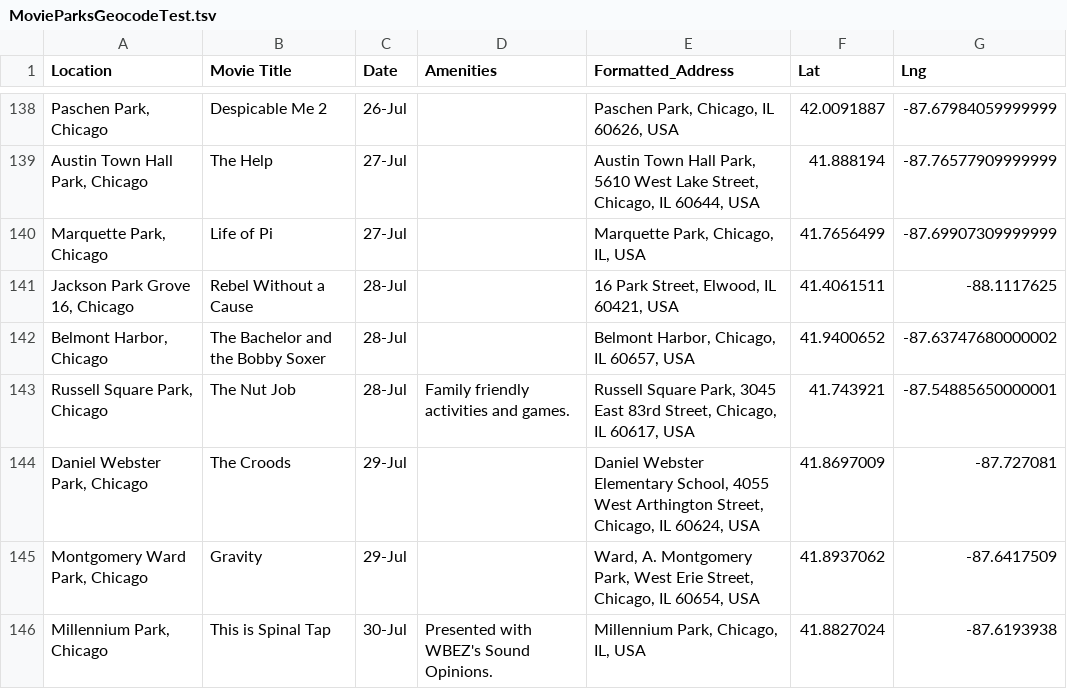
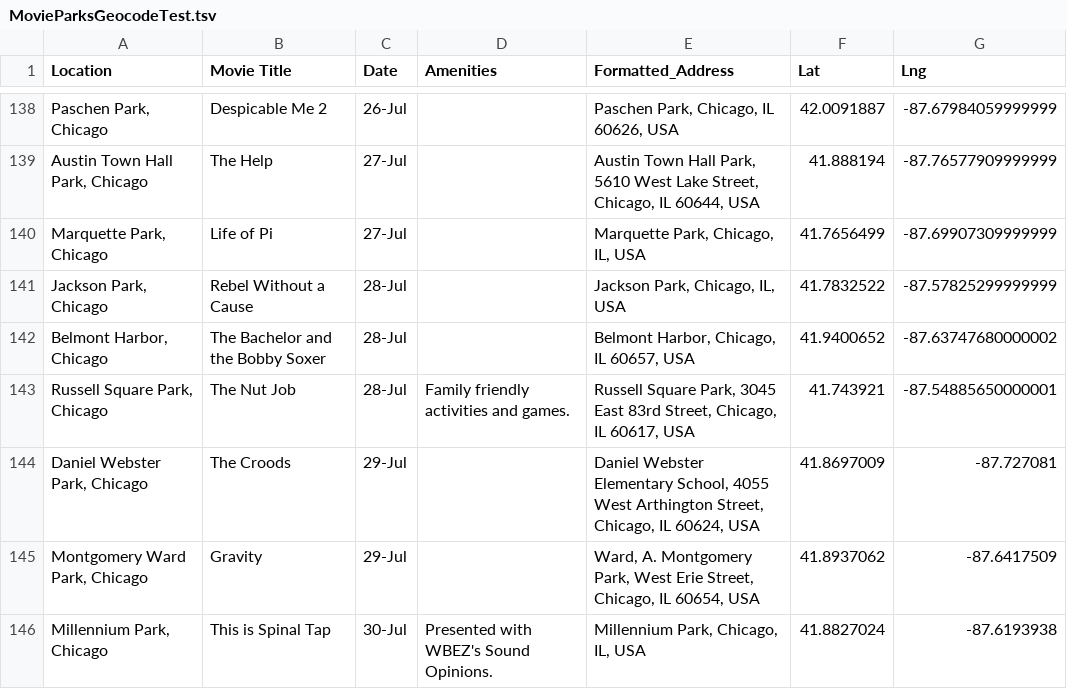
Before and after one commit to yongcho822/Movies-in-the-park, a TSV file: MovieParksGeocodeTest.tsv, drawn as a sheet; only a part is shown, gaps mark what is left out; removed rows and columns are numbered as before the commit, all else as after; the diff names each change by its address in the sheet, - before the commit and + after, or states it on an @@ line.

Commit message:
correct TSV file

```diff
--- a/MovieParksGeocodeTest.tsv
+++ b/MovieParksGeocodeTest.tsv
-row 141: Jackson Park Grove 16, Chicago | Rebel Without a Cause | 28-Jul |  | 16 Park Street, Elwood, IL 60421, USA | 41.4061511 | -88.1117625
+row 141: Jackson Park, Chicago | Rebel Without a Cause | 28-Jul |  | Jackson Park, Chicago, IL, USA | 41.7832522 | -87.57825299999999
```
